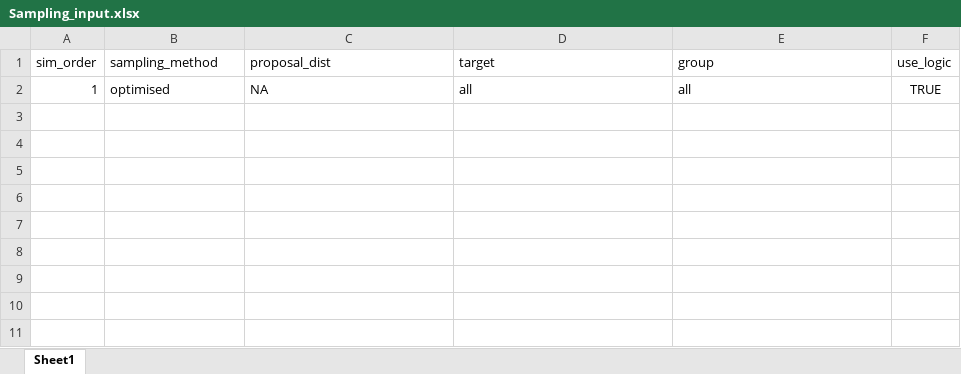
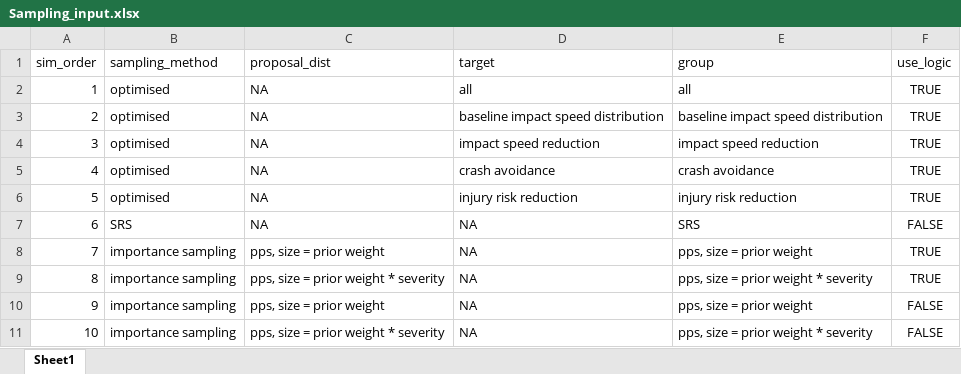
Before and after one commit to imbhe/Active-Sampling, an Excel workbook: Data/Sampling_input.xlsx, sheet Sheet1, drawn as a sheet; values as stored, in another font and other column widths than the file's, no borders; the diff names each change by its address in the sheet, - before the commit and + after, or states it on an @@ line.

```diff
--- a/Data/Sampling_input.xlsx (sheet Sheet1)
+++ b/Data/Sampling_input.xlsx (sheet Sheet1)
+row 3: 2 | optimised | NA | baseline impact speed distribution | baseline impact speed distribution | TRUE
+row 4: 3 | optimised | NA | impact speed reduction | impact speed reduction | TRUE
+row 5: 4 | optimised | NA | crash avoidance | crash avoidance | TRUE
+row 6: 5 | optimised | NA | injury risk reduction | injury risk reduction | TRUE
+row 7: 6 | SRS | NA | NA | SRS | FALSE
+row 8: 7 | importance sampling | pps, size = prior weight | NA | pps, size = prior weight | TRUE
+row 9: 8 | importance sampling | pps, size = prior weight * severity | NA | pps, size = prior weight * severity | TRUE
+row 10: 9 | importance sampling | pps, size = prior weight | NA | pps, size = prior weight | FALSE
+row 11: 10 | importance sampling | pps, size = prior weight * severity | NA | pps, size = prior weight * severity | FALSE
```
Also changed, not shown: 2 other files.
